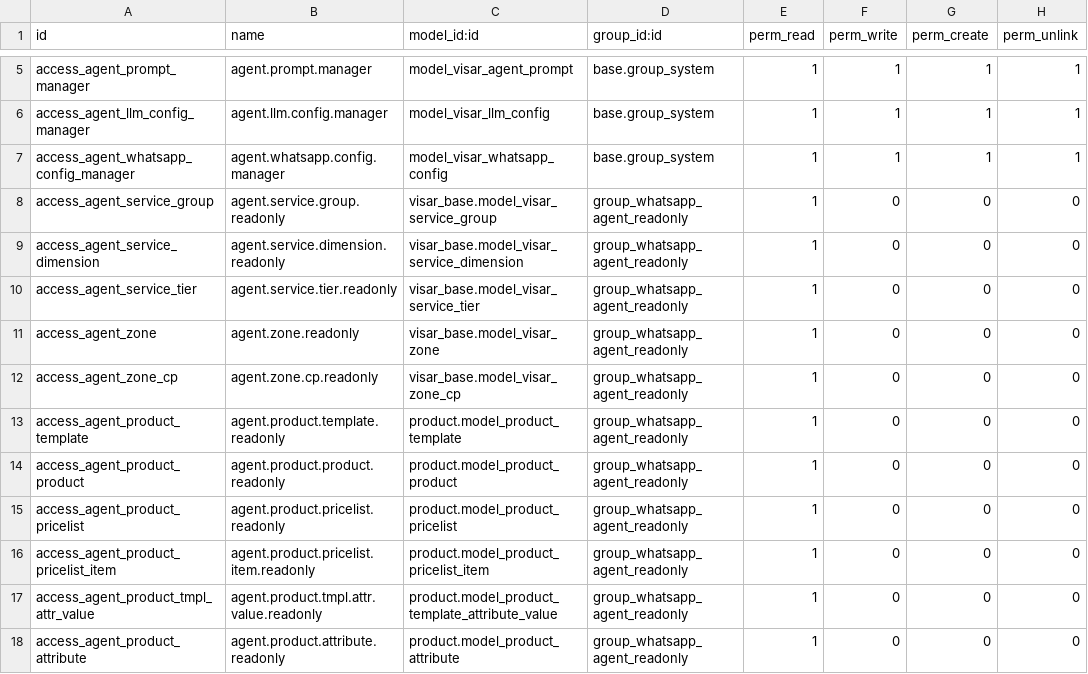
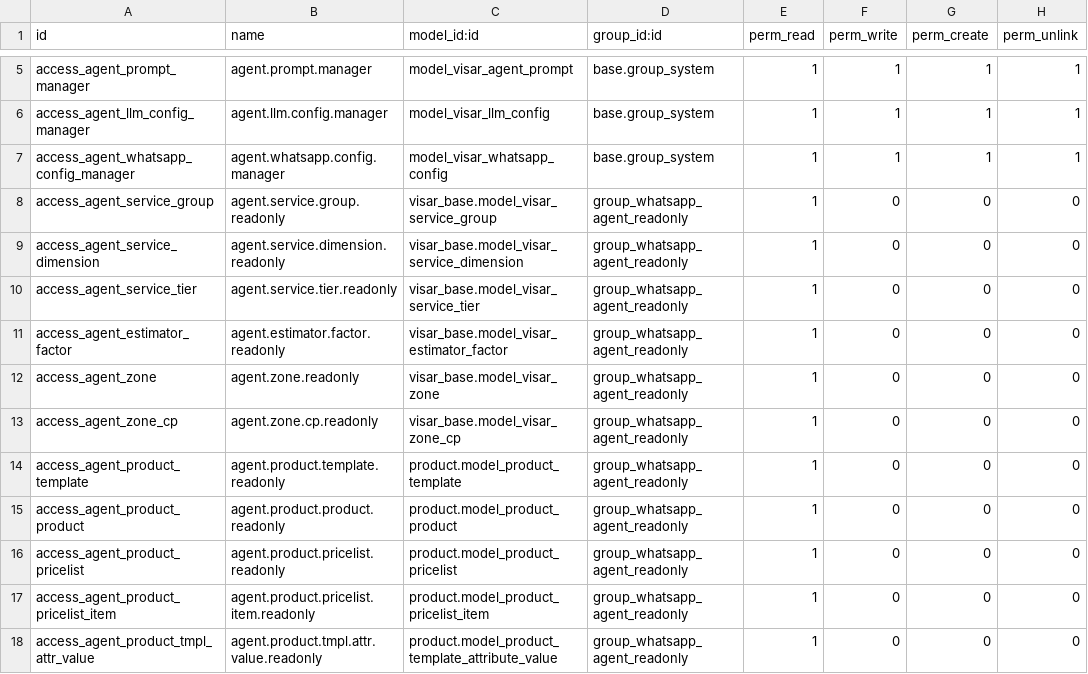
Before and after one commit to hanovamx/visar-homes, a CSV file: visar_whatsapp_agent/security/ir.model.access.csv, drawn as a sheet; only a part is shown, gaps mark what is left out; the shorter side is filled out with more unchanged rows; the diff names each change by its address in the sheet, - before the commit and + after, or states it on an @@ line.

```diff
--- a/visar_whatsapp_agent/security/ir.model.access.csv
+++ b/visar_whatsapp_agent/security/ir.model.access.csv
+row 11: access_agent_estimator_factor | agent.estimator.factor.readonly | visar_base.model_visar_estimator_factor | group_whatsapp_agent_readonly | 1 | 0 | 0 | 0
```
Also changed, not shown: 2 other files.
